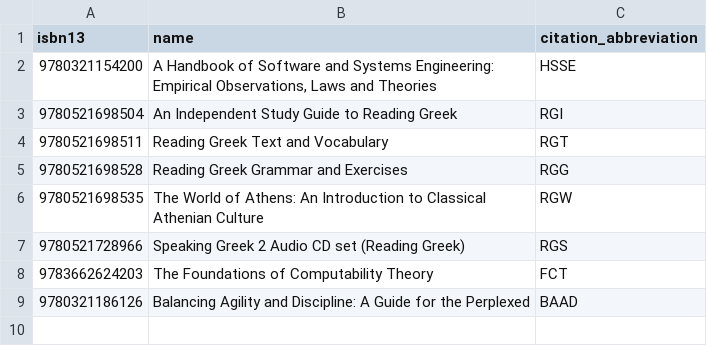
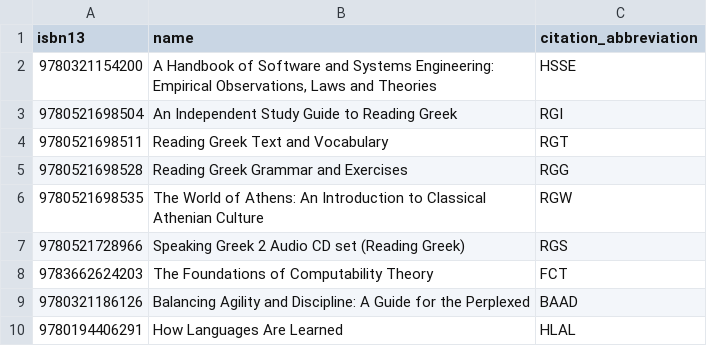
Before and after one commit to fmv1992/fmv1992_database, a CSV file: data/database/fmv1992_books_database/book.csv, drawn as a sheet; the diff names each change by its address in the sheet, - before the commit and + after, or states it on an @@ line.

Commit message:
updated data

```diff
--- a/data/database/fmv1992_books_database/book.csv
+++ b/data/database/fmv1992_books_database/book.csv
+row 10: 9780194406291 | How Languages Are Learned | HLAL
```
